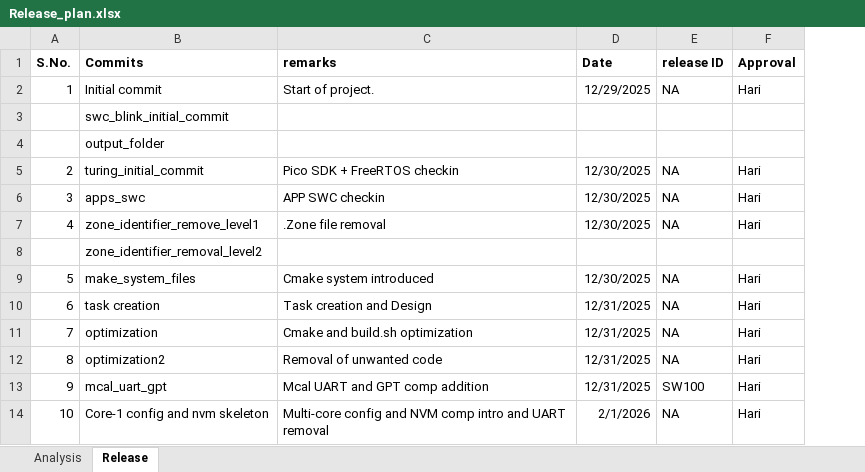
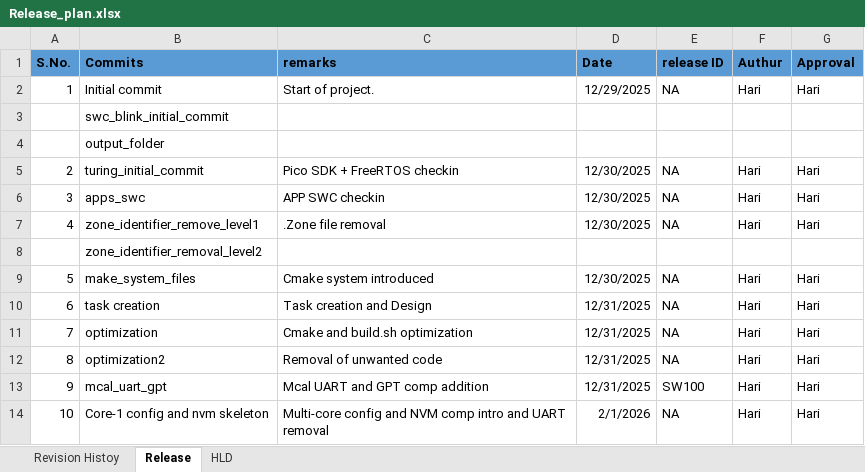
Before and after one commit to hari0509/Robo_dev, an Excel workbook: assets/Releases/Release_plan.xlsx, sheet Release, drawn as a sheet; values as stored, in another font and other column widths than the file's, no borders; addresses are those after the commit; the diff names each change by its address in the sheet, - before the commit and + after, or states it on an @@ line.

```diff
--- a/assets/Releases/Release_plan.xlsx (sheet Release)
+++ b/assets/Releases/Release_plan.xlsx (sheet Release)
-sheet tab: Analysis
+sheet tab: Revision Histoy
+sheet tab: HLD
+column F (Authur), rows 2-14: Hari |  |  | Hari | Hari | Hari |  | Hari | Hari | Hari | Hari | Hari | Hari
-A1:E1 fill: none
+A1:E1 fill: #5B9BD5
-G1 fill: none
+G1 fill: #5B9BD5
```
Also changed, not shown: 20 other files.
